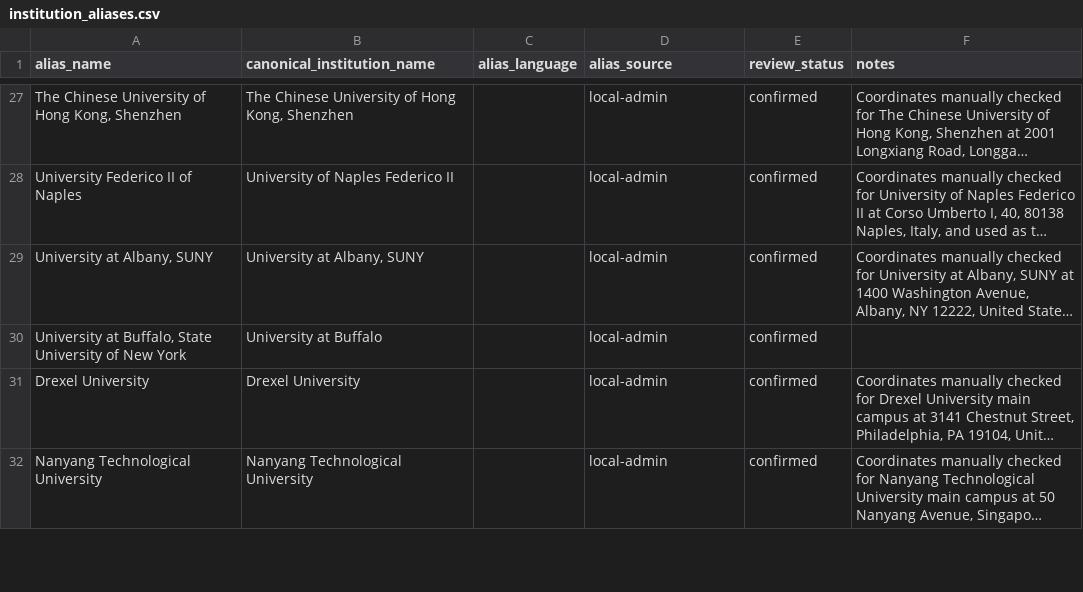
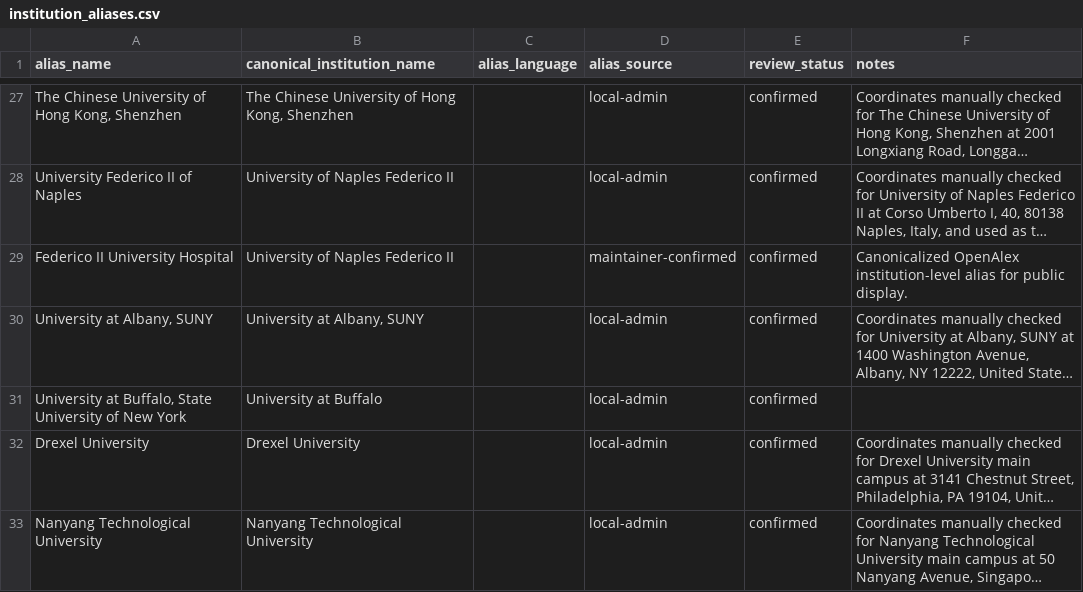
Before and after one commit to meiling-fdu/synthetic-image-research-map, a CSV file: data/curated/institution_aliases.csv, drawn as a sheet; only a part is shown, gaps mark what is left out; long unchanged cells end in …; the diff names each change by its address in the sheet, - before the commit and + after, or states it on an @@ line.

Commit message:
fix: enforce canonical institution resolution across OpenAlex pipeline (Federico II Hospital → Univ Naples Federico II)

```diff
--- a/data/curated/institution_aliases.csv
+++ b/data/curated/institution_aliases.csv
+row 29: Federico II University Hospital | University of Naples Federico II |  | maintainer-confirmed | confirmed | Canonicalized OpenAlex institution-level alias for public display.
```
Also changed, not shown: 7 other files.
